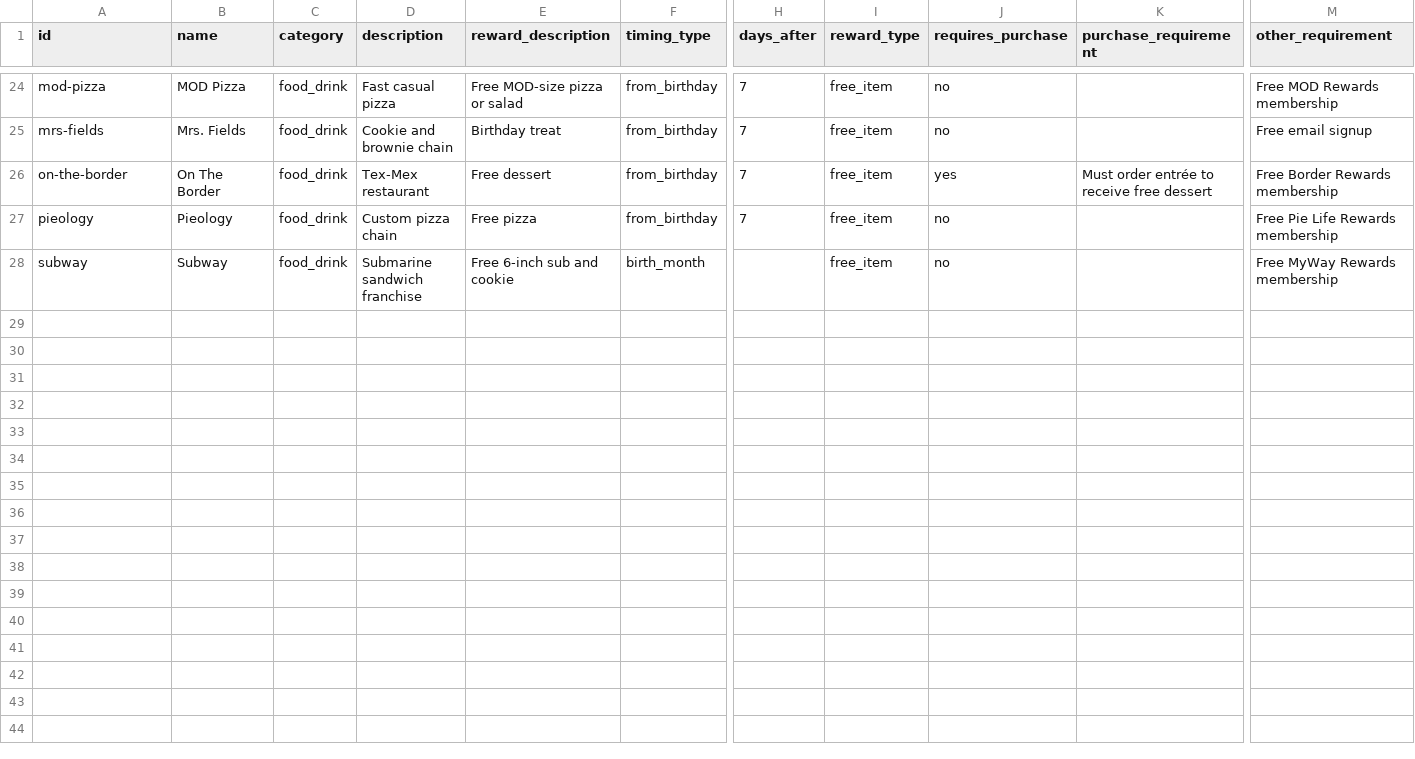
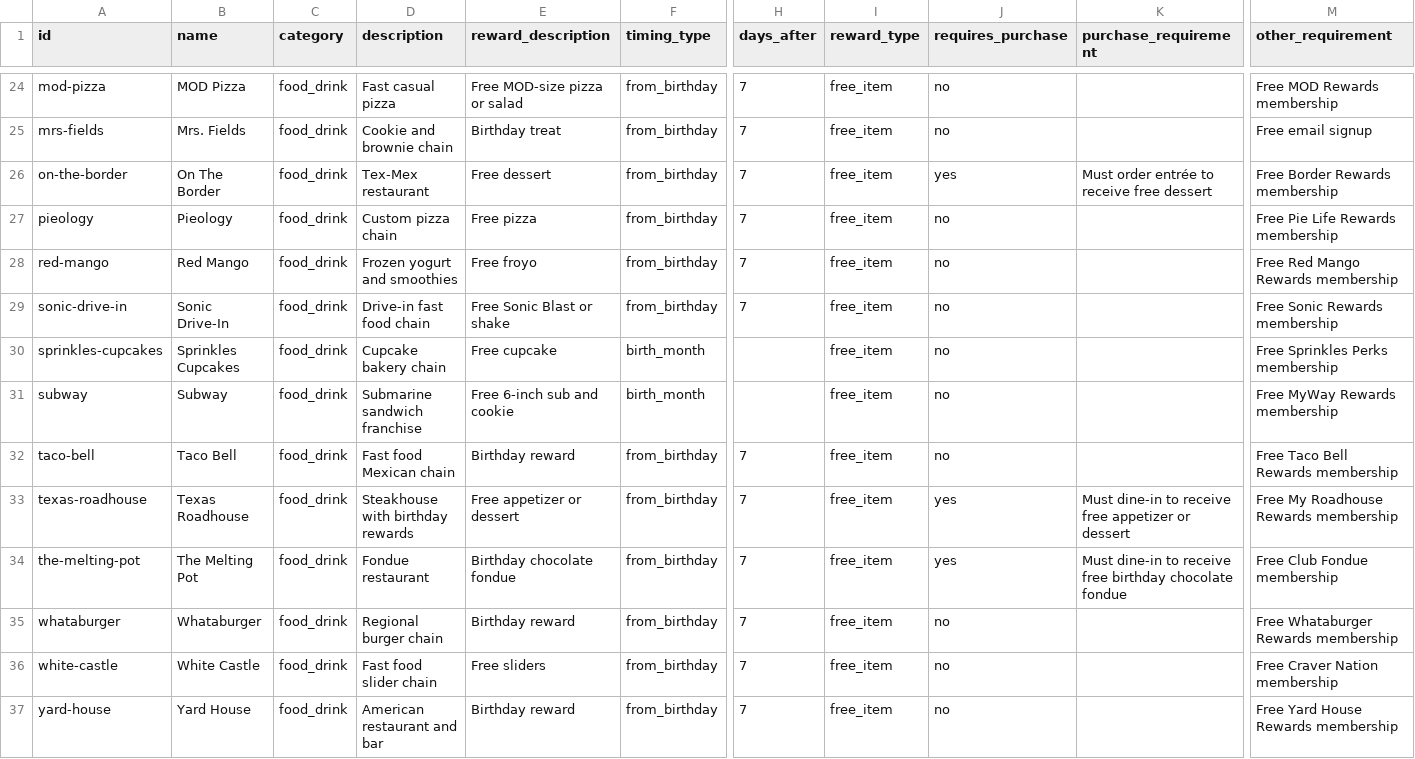
Before and after one commit to janellycedenoaquino/The-Birthday-Run, a CSV file: data/retailers-unverified.csv, drawn as a sheet; only a part is shown, gaps mark what is left out; rows hold the shown columns only; the diff names each change by its address in the sheet, - before the commit and + after, or states it on an @@ line.

Commit message:
Verify retailers batch 5: food and drink R–Y (F-14, FR-46)
10 rows checked against each brand's own page and corrected. Red Robin
removed with its logo: its terms end the birthday burger after 2026.
9 rows with no readable birthday terms moved to
data/retailers-unverified.csv (Red Mango, Sonic, Sprinkles, Taco Bell,
Texas Roadhouse, The Melting Pot, Whataburger, White Castle, Yard
House).

```diff
--- a/data/retailers-unverified.csv
+++ b/data/retailers-unverified.csv
+row 28: red-mango | Red Mango | food_drink | Frozen yogurt and smoothies | Free froyo | from_birthday | 7 | free_item | no |  | Free Red Mango Rewards membership
+row 29: sonic-drive-in | Sonic Drive-In | food_drink | Drive-in fast food chain | Free Sonic Blast or shake | from_birthday | 7 | free_item | no |  | Free Sonic Rewards membership
+row 30: sprinkles-cupcakes | Sprinkles Cupcakes | food_drink | Cupcake bakery chain | Free cupcake | birth_month |  | free_item | no |  | Free Sprinkles Perks membership
+row 32: taco-bell | Taco Bell | food_drink | Fast food Mexican chain | Birthday reward | from_birthday | 7 | free_item | no |  | Free Taco Bell Rewards membership
+row 33: texas-roadhouse | Texas Roadhouse | food_drink | Steakhouse with birthday rewards | Free appetizer or dessert | from_birthday | 7 | free_item | yes | Must dine-in to receive free appetizer or dessert | Free My Roadhouse Rewards membership
+row 34: the-melting-pot | The Melting Pot | food_drink | Fondue restaurant | Birthday chocolate fondue | from_birthday | 7 | free_item | yes | Must dine-in to receive free birthday chocolate fondue | Free Club Fondue membership
+row 35: whataburger | Whataburger | food_drink | Regional burger chain | Birthday reward | from_birthday | 7 | free_item | no |  | Free Whataburger Rewards membership
+row 36: white-castle | White Castle | food_drink | Fast food slider chain | Free sliders | from_birthday | 7 | free_item | no |  | Free Craver Nation membership
+row 37: yard-house | Yard House | food_drink | American restaurant and bar | Birthday reward | from_birthday | 7 | free_item | no |  | Free Yard House Rewards membership
```
Also changed, not shown: data/retailers.csv, 1 other file.
